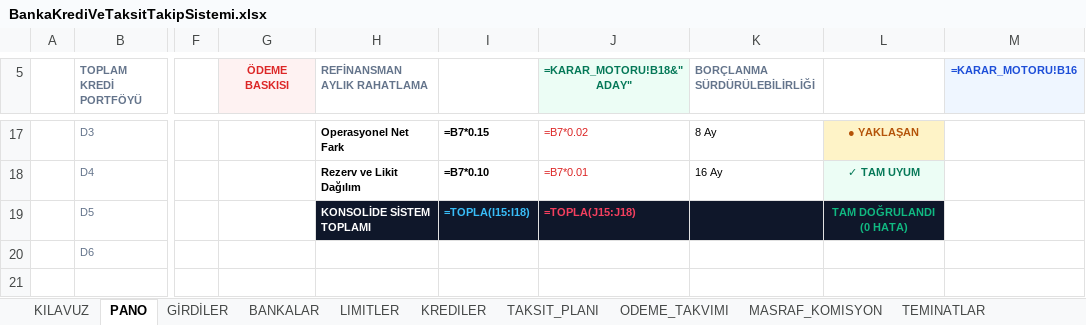
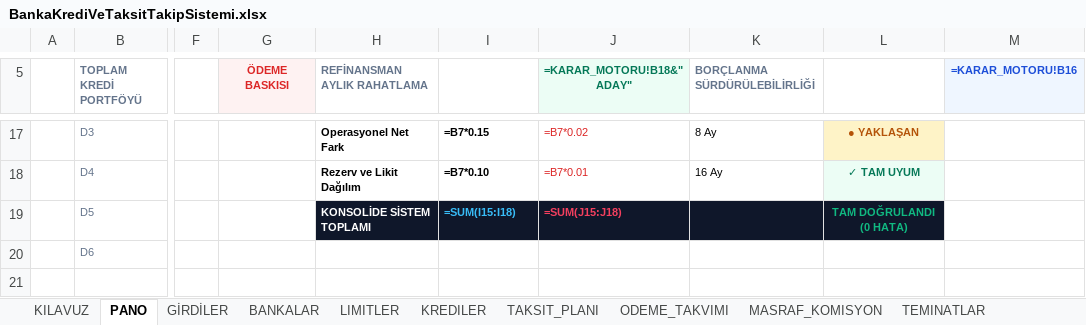
Before and after one commit to sagiarvil/excelarsiv, an Excel workbook: EXCELARSIV_PRODUCTS/banka-kredi-ve-taksit-takip-sistemi/BankaKrediVeTaksitTakipSistemi.xlsx, sheet PANO, drawn as a sheet; only a part is shown, gaps mark what is left out; values as stored, in another font and other column widths than the file's, no borders; formulas without a stored value are shown as written; the diff names each change by its address in the sheet, - before the commit and + after, or states it on an @@ line.

Commit message:
fix(formulas): convert TOPLA to canonical OOXML SUM in PANO and GIRDIRLER to eliminate #AD?/#NAME?

```diff
--- a/EXCELARSIV_PRODUCTS/banka-kredi-ve-taksit-takip-sistemi/BankaKrediVeTaksitTakipSistemi.xlsx (sheet PANO)
+++ b/EXCELARSIV_PRODUCTS/banka-kredi-ve-taksit-takip-sistemi/BankaKrediVeTaksitTakipSistemi.xlsx (sheet PANO)
-I19: =TOPLA(I15:I18)
+I19: =SUM(I15:I18)
-J19 (=KARAR_MOTORU!B18&" ADAY"): =TOPLA(J15:J18)
+J19 (=KARAR_MOTORU!B18&" ADAY"): =SUM(J15:J18)
```
Also changed, not shown: sheet KILAVUZ, sheet GİRDİLER.
